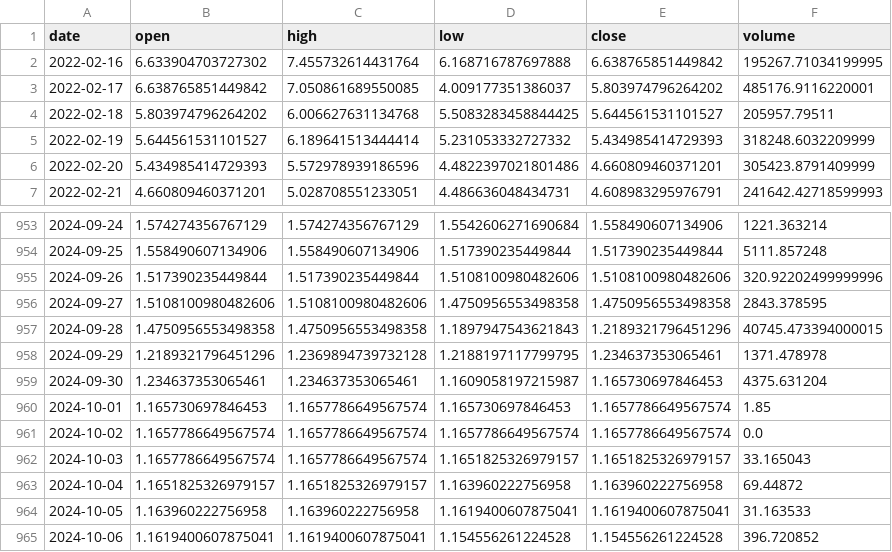
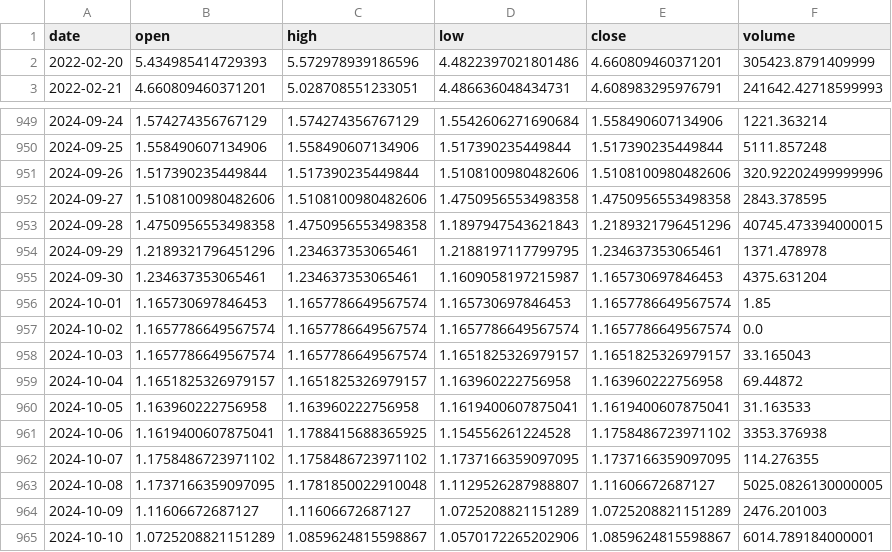
Before and after one commit to Sapient-Predictive-Analytics/dataportal, a CSV file: tokens/MILK.csv, drawn as a sheet; only a part is shown, gaps mark what is left out.

```diff
--- a/tokens/MILK.csv
+++ b/tokens/MILK.csv
@@ -1,6 +1,2 @@
 date,open,high,low,close,volume
-2022-02-16,6.633904703727302,7.455732614431764,6.168716787697888,6.638765851449842,195267.71034199995
-2022-02-17,6.638765851449842,7.050861689550085,4.009177351386037,5.803974796264202,485176.9116220001
-2022-02-18,5.803974796264202,6.006627631134768,5.5083283458844425,5.644561531101527,205957.79511
-2022-02-19,5.644561531101527,6.189641513444414,5.231053332727332,5.434985414729393,318248.6032209999
 2022-02-20,5.434985414729393,5.572978939186596,4.4822397021801486,4.660809460371201,305423.8791409999
@@ -957,3 +953,3 @@ date,open,high,low,close,volume
 2024-09-28,1.4750956553498358,1.4750956553498358,1.1897947543621843,1.2189321796451296,40745.473394000015
-2024-09-29,1.2189321796451296,1.2369894739732128,1.2188197117799795,1.234637353065461,1371.478978
+2024-09-29,1.2189321796451296,1.234637353065461,1.2188197117799795,1.234637353065461,1371.478978
 2024-09-30,1.234637353065461,1.234637353065461,1.1609058197215987,1.165730697846453,4375.631204
@@ -964,2 +960,6 @@ date,open,high,low,close,volume
 2024-10-05,1.163960222756958,1.163960222756958,1.1619400607875041,1.1619400607875041,31.163533
-2024-10-06,1.1619400607875041,1.1619400607875041,1.154556261224528,1.154556261224528,396.720852
+2024-10-06,1.1619400607875041,1.1788415688365925,1.154556261224528,1.1758486723971102,3353.376938
+2024-10-07,1.1758486723971102,1.1758486723971102,1.1737166359097095,1.1737166359097095,114.276355
+2024-10-08,1.1737166359097095,1.1781850022910048,1.1129526287988807,1.11606672687127,5025.0826130000005
+2024-10-09,1.11606672687127,1.11606672687127,1.0725208821151289,1.0725208821151289,2476.201003
+2024-10-10,1.0725208821151289,1.0859624815598867,1.0570172265202906,1.0859624815598867,6014.789184000001
```
Also changed, not shown: tokens/LENFI.csv, tokens/MIN.csv, 1 other file.
